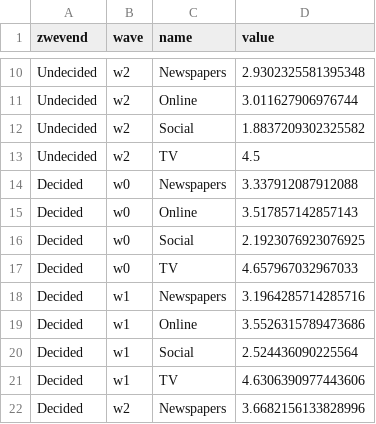
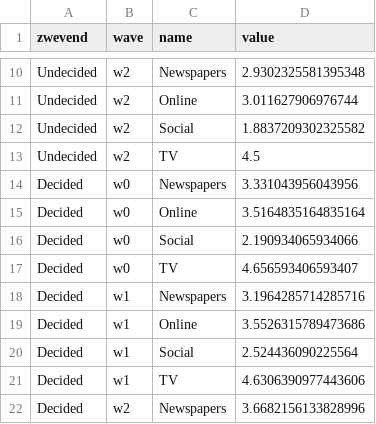
Before and after one commit to vupolcom/VU-Election-Study, a CSV file: docs/reports/wave2/Media_use_of_currently_un_decided_voters.csv, drawn as a sheet; only a part is shown, gaps mark what is left out.

```diff
--- a/docs/reports/wave2/Media_use_of_currently_un_decided_voters.csv
+++ b/docs/reports/wave2/Media_use_of_currently_un_decided_voters.csv
@@ -13,6 +13,6 @@ Undecided,w2,Social,1.8837209302325582
 Undecided,w2,TV,4.5
-Decided,w0,Newspapers,3.337912087912088
-Decided,w0,Online,3.517857142857143
-Decided,w0,Social,2.1923076923076925
-Decided,w0,TV,4.657967032967033
+Decided,w0,Newspapers,3.331043956043956
+Decided,w0,Online,3.5164835164835164
+Decided,w0,Social,2.190934065934066
+Decided,w0,TV,4.656593406593407
 Decided,w1,Newspapers,3.1964285714285716
```
Also changed, not shown: docs/reports/wave2/Media_performance_according_to_respondents.csv, docs/reports/wave2/Media_performance_by_alignment.csv, 11 other files.
